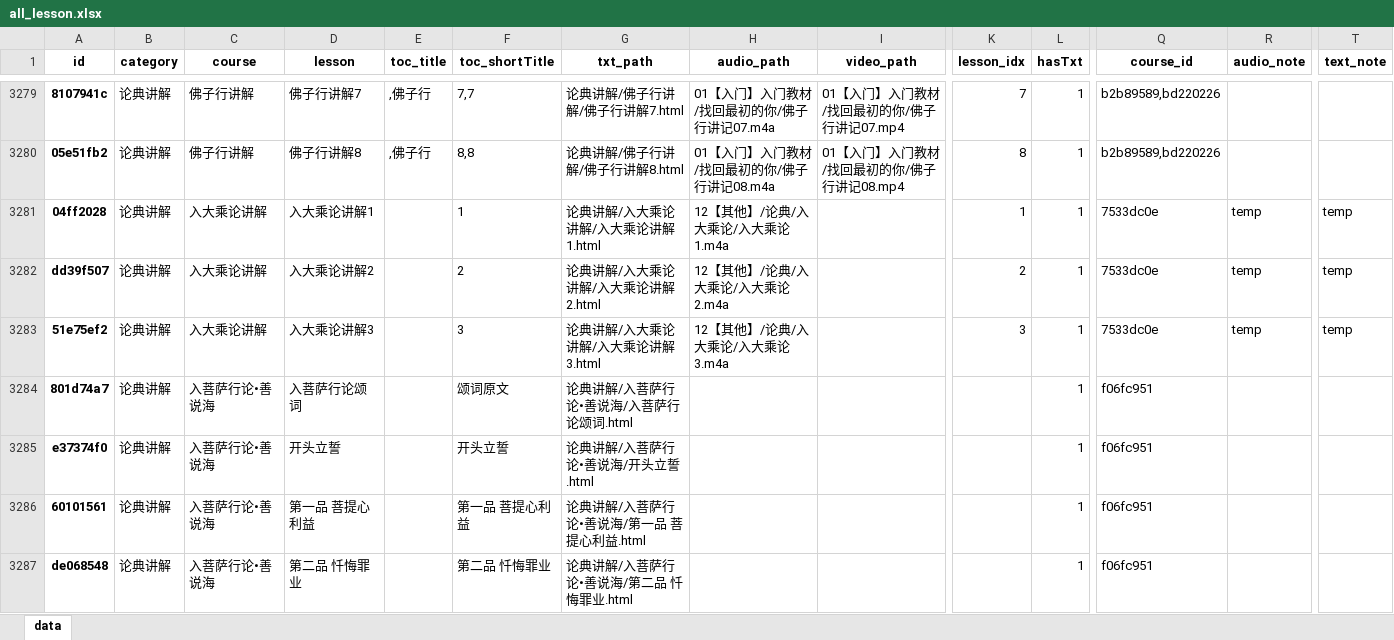
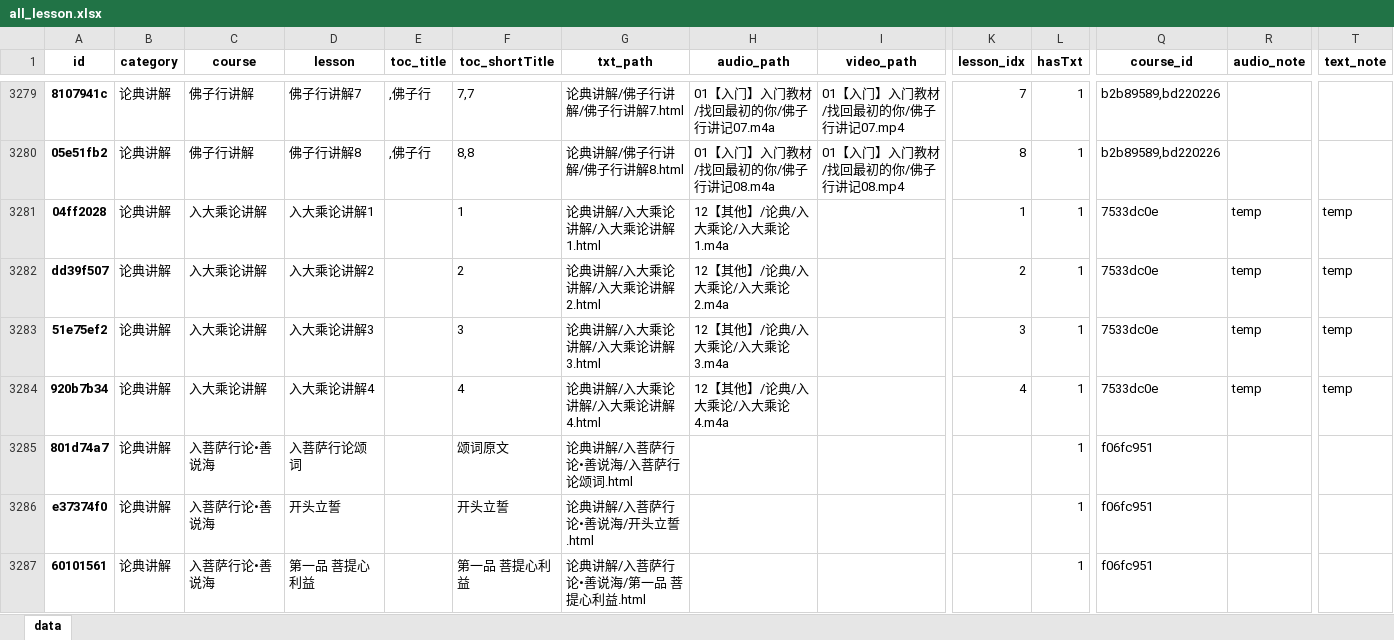
Before and after one commit to hliuleo/lamatxt, an Excel workbook: all_lesson.xlsx, sheet data, drawn as a sheet; only a part is shown, gaps mark what is left out; the shorter side is filled out with more unchanged rows; values as stored, in another font and other column widths than the file's, no borders; rows hold the shown columns only; the diff names each change by its address in the sheet, - before the commit and + after, or states it on an @@ line.

Commit message:
update data

```diff
--- a/all_lesson.xlsx (sheet data)
+++ b/all_lesson.xlsx (sheet data)
+row 3284: 920b7b34 | 论典讲解 | 入大乘论讲解 | 入大乘论讲解4 |  | 4 | 论典讲解/入大乘论讲解/入大乘论讲解4.html | 12【其他】/论典/入大乘论/入大乘论4.m4a |  | 4 | 1 | 7533dc0e | temp | temp
```
Also changed, not shown: all_course.xlsx, 1 other file.
